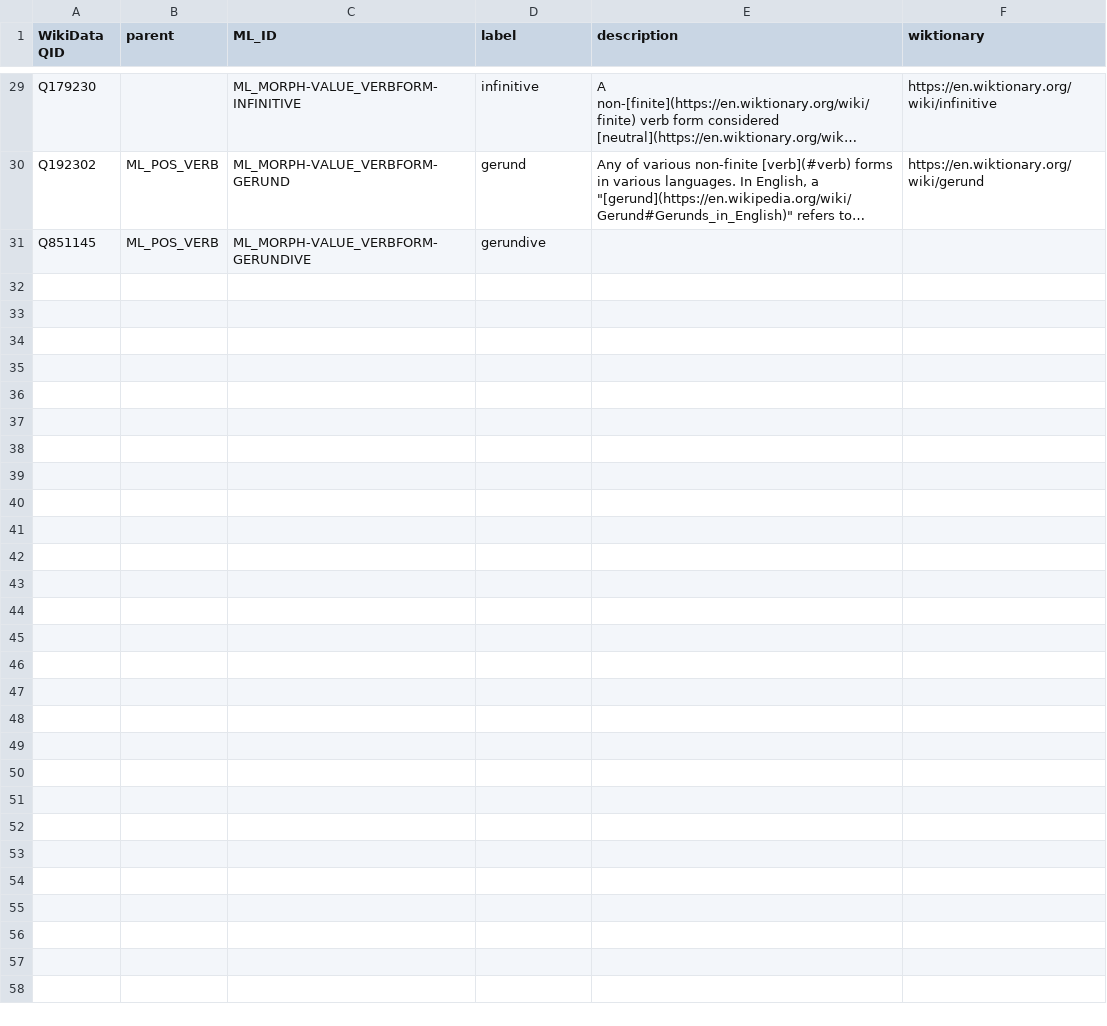
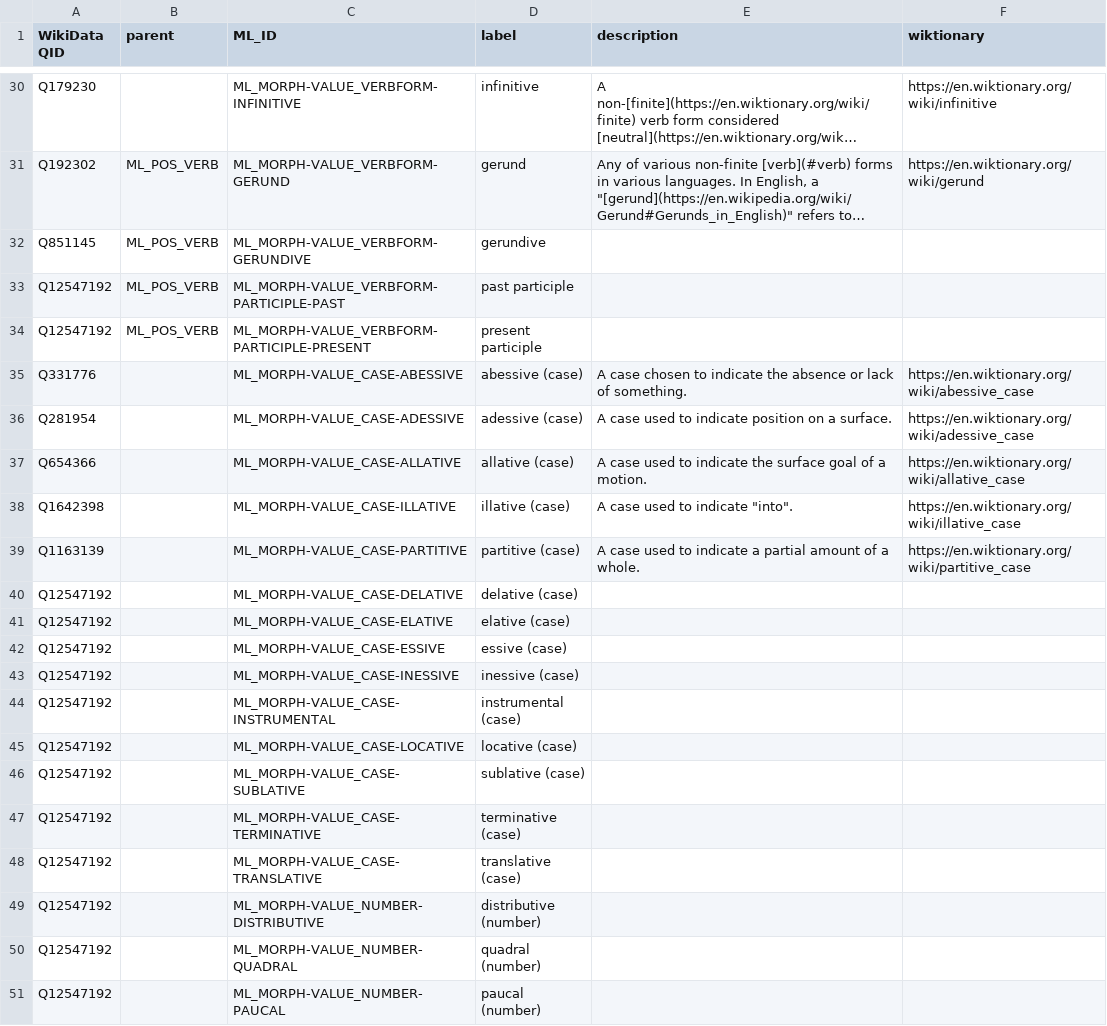
Before and after one commit to rhythmus/MetaLang, a TSV file: ontology/concepts/morph-value.tsv, drawn as a sheet; only a part is shown, gaps mark what is left out; long unchanged cells end in …; the diff covers the shown part only; the diff names each change by its address in the sheet, - before the commit and + after, or states it on an @@ line.

```diff
--- a/ontology/concepts/morph-value.tsv
+++ b/ontology/concepts/morph-value.tsv
+row 33: Q12547192 | ML_POS_VERB | ML_MORPH-VALUE_VERBFORM-PARTICIPLE-PAST | past participle
+row 34: Q12547192 | ML_POS_VERB | ML_MORPH-VALUE_VERBFORM-PARTICIPLE-PRESENT | present participle
+row 35: Q331776 |  | ML_MORPH-VALUE_CASE-ABESSIVE | abessive (case) | A case chosen to indicate the absence or lack of something. | https://en.wiktionary.org/wiki/abessive_case
+row 36: Q281954 |  | ML_MORPH-VALUE_CASE-ADESSIVE | adessive (case) | A case used to indicate position on a surface. | https://en.wiktionary.org/wiki/adessive_case
+row 37: Q654366 |  | ML_MORPH-VALUE_CASE-ALLATIVE | allative (case) | A case used to indicate the surface goal of a motion. | https://en.wiktionary.org/wiki/allative_case
+row 38: Q1642398 |  | ML_MORPH-VALUE_CASE-ILLATIVE | illative (case) | A case used to indicate "into". | https://en.wiktionary.org/wiki/illative_case
+row 39: Q1163139 |  | ML_MORPH-VALUE_CASE-PARTITIVE | partitive (case) | A case used to indicate a partial amount of a whole. | https://en.wiktionary.org/wiki/partitive_case
+row 40: Q12547192 |  | ML_MORPH-VALUE_CASE-DELATIVE | delative (case)
+row 41: Q12547192 |  | ML_MORPH-VALUE_CASE-ELATIVE | elative (case)
+row 42: Q12547192 |  | ML_MORPH-VALUE_CASE-ESSIVE | essive (case)
+row 43: Q12547192 |  | ML_MORPH-VALUE_CASE-INESSIVE | inessive (case)
+row 44: Q12547192 |  | ML_MORPH-VALUE_CASE-INSTRUMENTAL | instrumental (case)
+row 45: Q12547192 |  | ML_MORPH-VALUE_CASE-LOCATIVE | locative (case)
+row 46: Q12547192 |  | ML_MORPH-VALUE_CASE-SUBLATIVE | sublative (case)
+row 47: Q12547192 |  | ML_MORPH-VALUE_CASE-TERMINATIVE | terminative (case)
+row 48: Q12547192 |  | ML_MORPH-VALUE_CASE-TRANSLATIVE | translative (case)
+row 49: Q12547192 |  | ML_MORPH-VALUE_NUMBER-DISTRIBUTIVE | distributive (number)
+row 50: Q12547192 |  | ML_MORPH-VALUE_NUMBER-QUADRAL | quadral (number)
+row 51: Q12547192 |  | ML_MORPH-VALUE_NUMBER-PAUCAL | paucal (number)
```
Also changed, not shown: 21 added rows elsewhere in this file, ontology/concepts/editorial.tsv, ontology/concepts/etymology.tsv, 5 other files.
